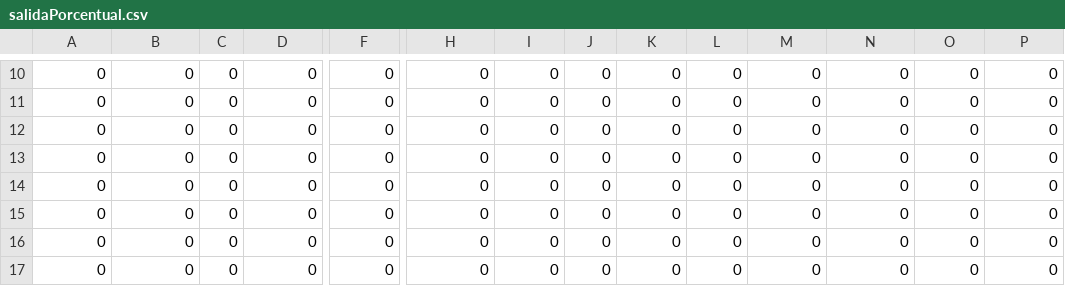
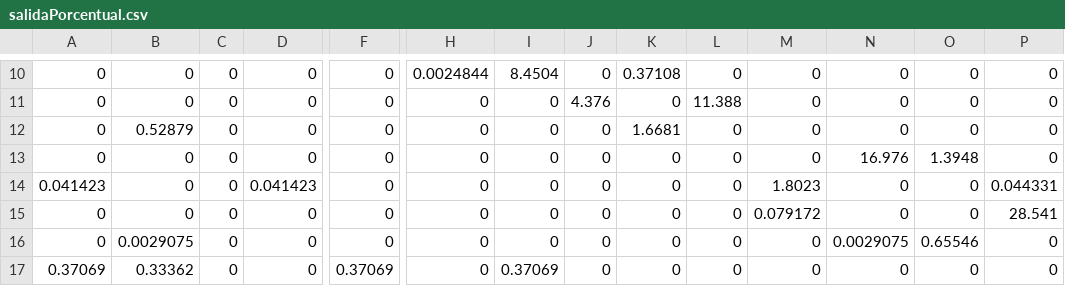
Before and after one commit to pigarcia/TrafficSDN, a CSV file: salidaPorcentual.csv, drawn as a sheet; only a part is shown, gaps mark what is left out; the diff covers the shown part only; the diff names each change by its address in the sheet, - before the commit and + after, or states it on an @@ line.

```diff
--- a/salidaPorcentual.csv
+++ b/salidaPorcentual.csv
-H10: 0
+H10: 0.0024844
-I10: 0
+I10: 8.4504
-K10: 0
+K10: 0.37108
-J11: 0
+J11: 4.376
-L11: 0
+L11: 11.388
-B12: 0
+B12: 0.52879
-K12: 0
+K12: 1.6681
-N13: 0
+N13: 16.976
-O13: 0
+O13: 1.3948
-A14: 0
+A14: 0.041423
-D14: 0
+D14: 0.041423
-M14: 0
+M14: 1.8023
-P14: 0
+P14: 0.044331
-M15: 0
+M15: 0.079172
-P15: 0
+P15: 28.541
-B16: 0
+B16: 0.0029075
-N16: 0
+N16: 0.0029075
-O16: 0
+O16: 0.65546
-A17: 0
+A17: 0.37069
-B17: 0
+B17: 0.33362
-F17: 0
+F17: 0.37069
-I17: 0
+I17: 0.37069
```
Also changed, not shown: 30 edited cells elsewhere in this file, listaPorcentual.csv, salida.csv, 4 other files.
